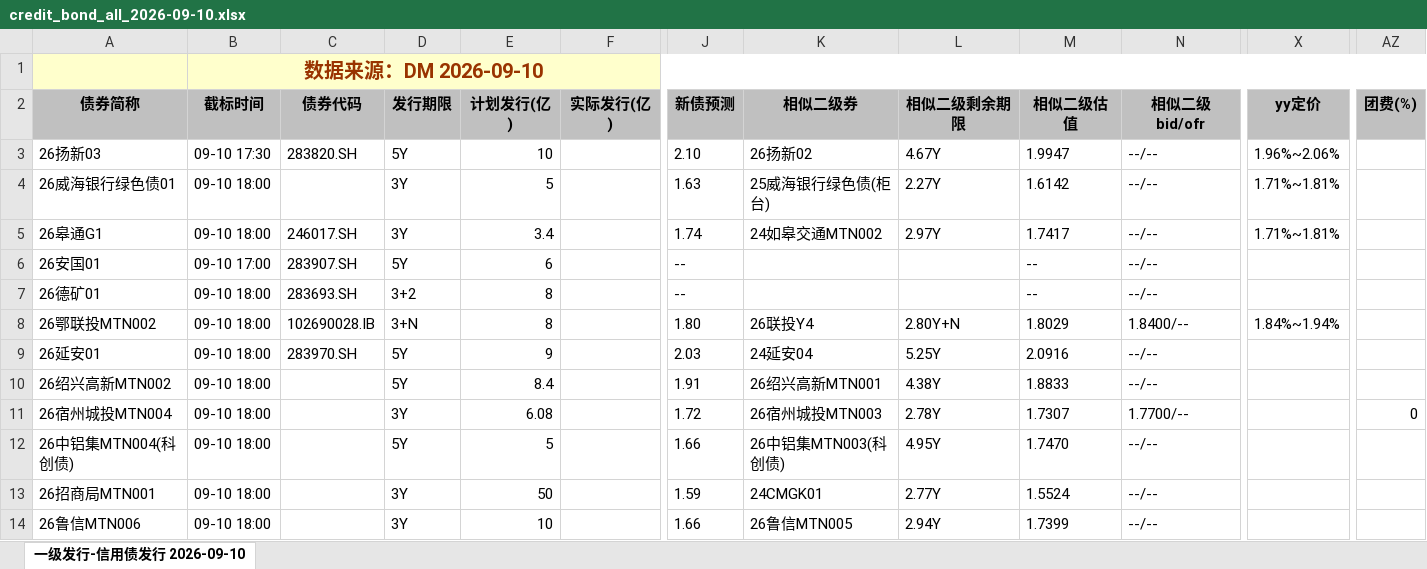
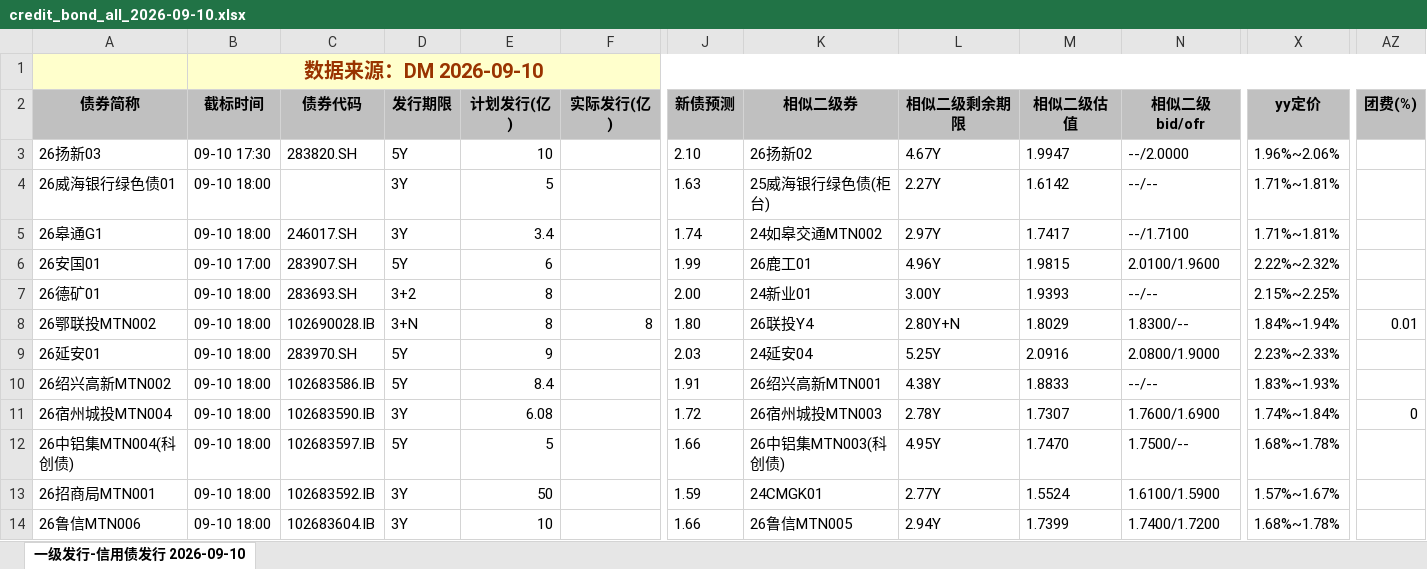
Before and after one commit to geomouse/innodealing-bond-export, an Excel workbook: data/credit_bond_all_2026-09-10.xlsx, sheet 一级发行-信用债发行 2026-09-10, drawn as a sheet; only a part is shown, gaps mark what is left out; values as stored, in another font and other column widths than the file's, no borders; charts and pictures not drawn; the diff covers the shown part only; the diff names each change by its address in the sheet, - before the commit and + after, or states it on an @@ line.

```diff
--- a/data/credit_bond_all_2026-09-10.xlsx (sheet 一级发行-信用债发行 2026-09-10)
+++ b/data/credit_bond_all_2026-09-10.xlsx (sheet 一级发行-信用债发行 2026-09-10)
-N3 (相似二级bid/ofr): --/--
+N3 (相似二级bid/ofr): --/2.0000
-N5 (相似二级bid/ofr): --/--
+N5 (相似二级bid/ofr): --/1.7100
-J6 (新债预测): --
+J6 (新债预测): 1.99
-K6 (相似二级券): (empty)
+K6 (相似二级券): 26鹿工01
-L6 (相似二级剩余期限): (empty)
+L6 (相似二级剩余期限): 4.96Y
-M6 (相似二级估值): --
+M6 (相似二级估值): 1.9815
-N6 (相似二级bid/ofr): --/--
+N6 (相似二级bid/ofr): 2.0100/1.9600
-X6 (yy定价): (empty)
+X6 (yy定价): 2.22%~2.32%
-J7 (新债预测): --
+J7 (新债预测): 2.00
-K7 (相似二级券): (empty)
+K7 (相似二级券): 24新业01
-L7 (相似二级剩余期限): (empty)
+L7 (相似二级剩余期限): 3.00Y
-M7 (相似二级估值): --
+M7 (相似二级估值): 1.9393
-X7 (yy定价): (empty)
+X7 (yy定价): 2.15%~2.25%
-F8 (实际发行(亿)): (empty)
+F8 (实际发行(亿)): 8
-N8 (相似二级bid/ofr): 1.8400/--
+N8 (相似二级bid/ofr): 1.8300/--
-AZ8 (团费(%)): (empty)
+AZ8 (团费(%)): 0.01
-N9 (相似二级bid/ofr): --/--
+N9 (相似二级bid/ofr): 2.0800/1.9000
-X9 (yy定价): (empty)
+X9 (yy定价): 2.23%~2.33%
-C10 (债券代码): (empty)
+C10 (债券代码): 102683586.IB
-X10 (yy定价): (empty)
+X10 (yy定价): 1.83%~1.93%
-C11 (债券代码): (empty)
+C11 (债券代码): 102683590.IB
-N11 (相似二级bid/ofr): 1.7700/--
+N11 (相似二级bid/ofr): 1.7600/1.6900
-X11 (yy定价): (empty)
+X11 (yy定价): 1.74%~1.84%
-C12 (债券代码): (empty)
+C12 (债券代码): 102683597.IB
-N12 (相似二级bid/ofr): --/--
+N12 (相似二级bid/ofr): 1.7500/--
-X12 (yy定价): (empty)
+X12 (yy定价): 1.68%~1.78%
-C13 (债券代码): (empty)
+C13 (债券代码): 102683592.IB
-N13 (相似二级bid/ofr): --/--
+N13 (相似二级bid/ofr): 1.6100/1.5900
-X13 (yy定价): (empty)
+X13 (yy定价): 1.57%~1.67%
-C14 (债券代码): (empty)
+C14 (债券代码): 102683604.IB
-N14 (相似二级bid/ofr): --/--
+N14 (相似二级bid/ofr): 1.7400/1.7200
-X14 (yy定价): (empty)
+X14 (yy定价): 1.68%~1.78%
```
Also changed, not shown: 11 added rows, 4 removed rows and 133 edited cells elsewhere in this sheet, data/credit_bond_2026-09-10.xlsx, data/credit_bond_all_2026-09-07.xlsx, 11 other files.
